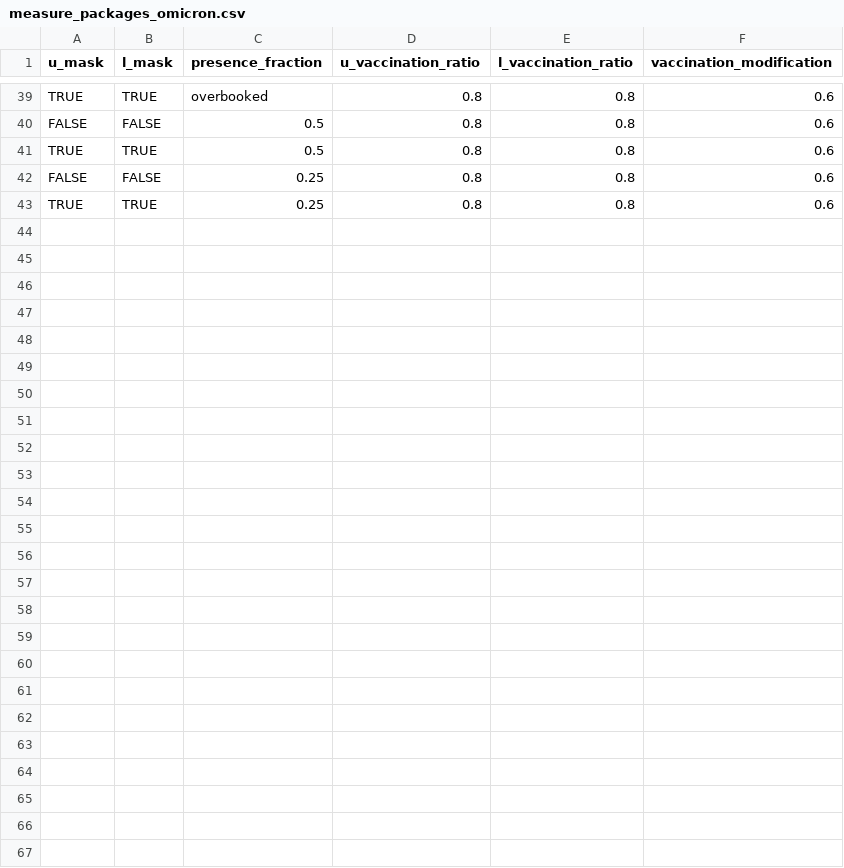
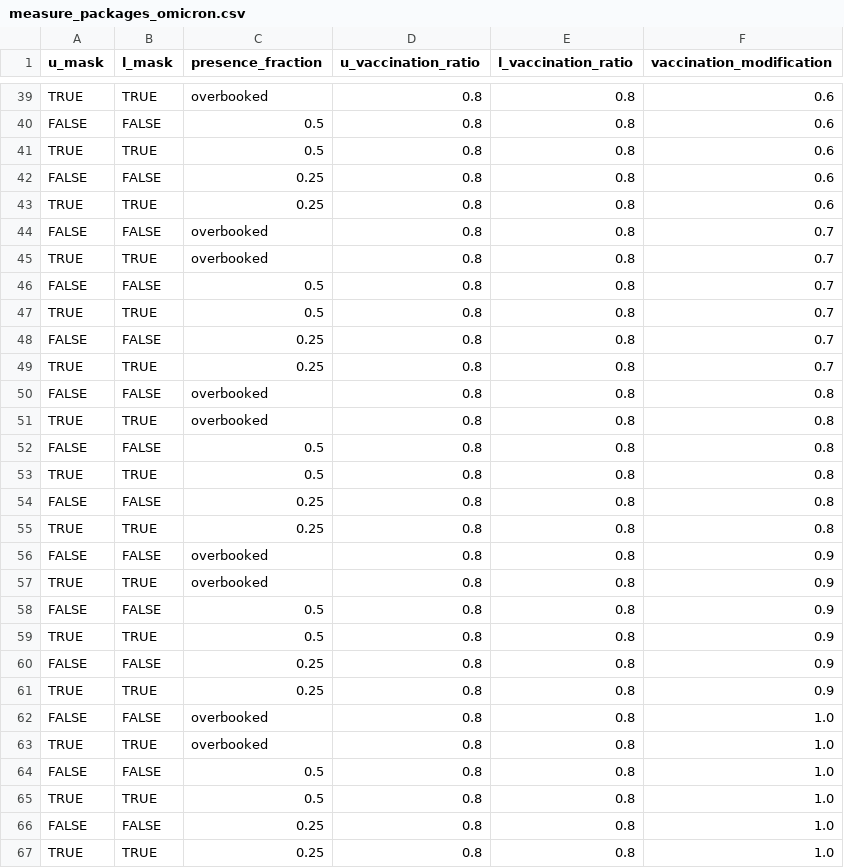
Before and after one commit to JanaLasser/uni_SEIRX, a CSV file: code/screening_params/measure_packages_omicron.csv, drawn as a sheet; only a part is shown, gaps mark what is left out.

Commit message:
added additional vaccination efficiacy scenarios

```diff
--- a/code/screening_params/measure_packages_omicron.csv
+++ b/code/screening_params/measure_packages_omicron.csv
@@ -43 +43,25 @@ FALSE,FALSE,0.25,0.8,0.8,0.6
 TRUE,TRUE,0.25,0.8,0.8,0.6
+FALSE,FALSE,overbooked,0.8,0.8,0.7
+TRUE,TRUE,overbooked,0.8,0.8,0.7
+FALSE,FALSE,0.5,0.8,0.8,0.7
+TRUE,TRUE,0.5,0.8,0.8,0.7
+FALSE,FALSE,0.25,0.8,0.8,0.7
+TRUE,TRUE,0.25,0.8,0.8,0.7
+FALSE,FALSE,overbooked,0.8,0.8,0.8
+TRUE,TRUE,overbooked,0.8,0.8,0.8
+FALSE,FALSE,0.5,0.8,0.8,0.8
+TRUE,TRUE,0.5,0.8,0.8,0.8
+FALSE,FALSE,0.25,0.8,0.8,0.8
+TRUE,TRUE,0.25,0.8,0.8,0.8
+FALSE,FALSE,overbooked,0.8,0.8,0.9
+TRUE,TRUE,overbooked,0.8,0.8,0.9
+FALSE,FALSE,0.5,0.8,0.8,0.9
+TRUE,TRUE,0.5,0.8,0.8,0.9
+FALSE,FALSE,0.25,0.8,0.8,0.9
+TRUE,TRUE,0.25,0.8,0.8,0.9
+FALSE,FALSE,overbooked,0.8,0.8,1.0
+TRUE,TRUE,overbooked,0.8,0.8,1.0
+FALSE,FALSE,0.5,0.8,0.8,1.0
+TRUE,TRUE,0.5,0.8,0.8,1.0
+FALSE,FALSE,0.25,0.8,0.8,1.0
+TRUE,TRUE,0.25,0.8,0.8,1.0
```
